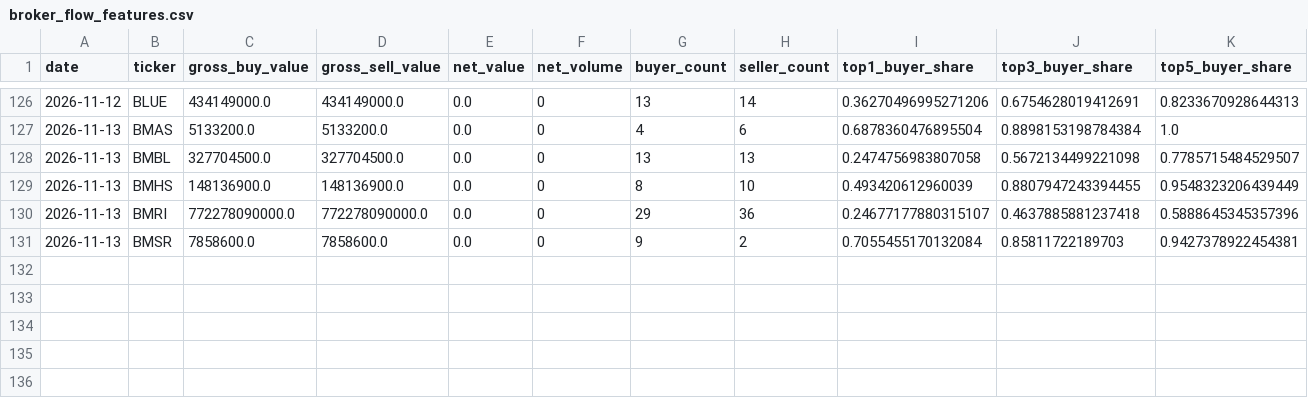
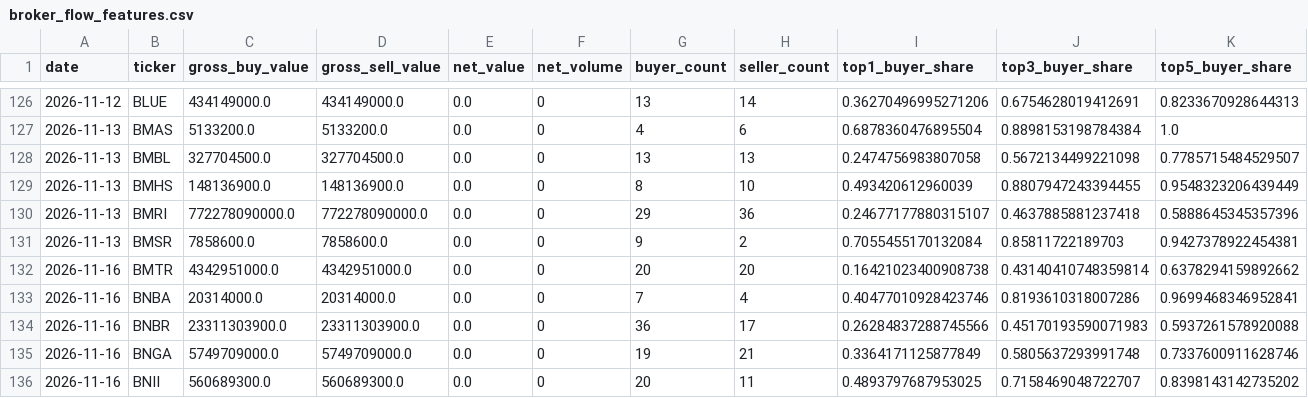
Before and after one commit to byusetianto-netizen/bayu-idx-trading-engine, a CSV file: data/broker/broker_flow_features.csv, drawn as a sheet; only a part is shown, gaps mark what is left out; rows hold the shown columns only; the diff names each change by its address in the sheet, - before the commit and + after, or states it on an @@ line.

```diff
--- a/data/broker/broker_flow_features.csv
+++ b/data/broker/broker_flow_features.csv
+row 132: 2026-11-16 | BMTR | 4342951000.0 | 4342951000.0 | 0.0 | 0 | 20 | 20 | 0.16421023400908738 | 0.43140410748359814 | 0.6378294159892662
+row 133: 2026-11-16 | BNBA | 20314000.0 | 20314000.0 | 0.0 | 0 | 7 | 4 | 0.40477010928423746 | 0.8193610318007286 | 0.9699468346952841
+row 134: 2026-11-16 | BNBR | 23311303900.0 | 23311303900.0 | 0.0 | 0 | 36 | 17 | 0.26284837288745566 | 0.45170193590071983 | 0.5937261578920088
+row 135: 2026-11-16 | BNGA | 5749709000.0 | 5749709000.0 | 0.0 | 0 | 19 | 21 | 0.3364171125877849 | 0.5805637293991748 | 0.7337600911628746
+row 136: 2026-11-16 | BNII | 560689300.0 | 560689300.0 | 0.0 | 0 | 20 | 11 | 0.4893797687953025 | 0.7158469048722707 | 0.8398143142735202
```
Also changed, not shown: 3 other files.
